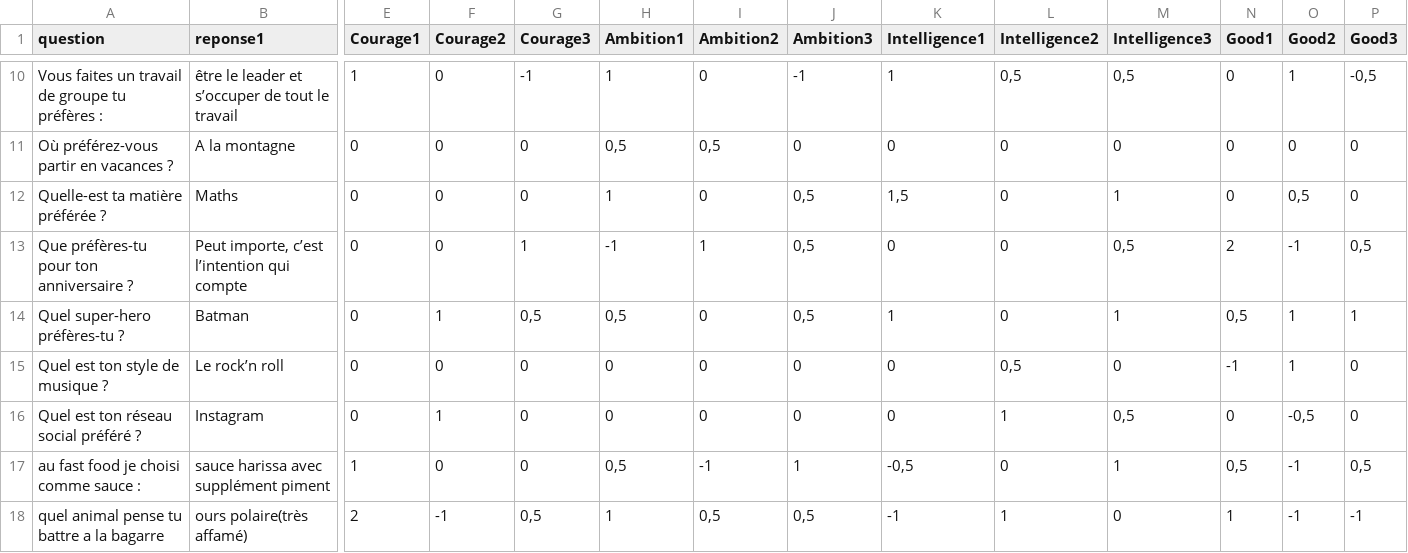
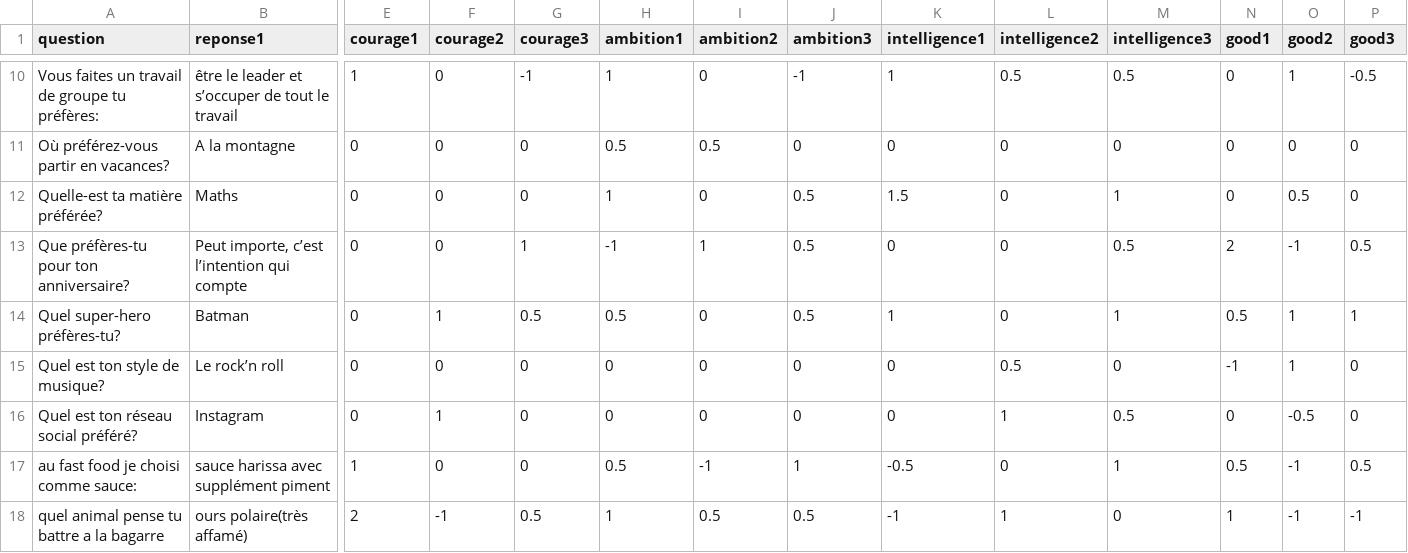
Before and after one commit to p3rxs/Choixpeau-LAP, a CSV file: question_choixpo.csv, drawn as a sheet; only a part is shown, gaps mark what is left out; the diff covers the shown part only; the diff names each change by its address in the sheet, - before the commit and + after, or states it on an @@ line.

```diff
--- a/question_choixpo.csv
+++ b/question_choixpo.csv
-E1: Courage1
+E1: courage1
-F1: Courage2
+F1: courage2
-G1: Courage3
+G1: courage3
-H1: Ambition1
+H1: ambition1
-I1: Ambition2
+I1: ambition2
-J1: Ambition3
+J1: ambition3
-K1: Intelligence1
+K1: intelligence1
-L1: Intelligence2
+L1: intelligence2
-M1: Intelligence3
+M1: intelligence3
-N1: Good1
+N1: good1
-O1: Good2
+O1: good2
-P1: Good3
+P1: good3
-A10 (question): …groupe tu préfères :
+A10 (question): …groupe tu préfères:
-L10 (intelligence2): 0,5
+L10 (intelligence2): 0.5
-M10 (intelligence3): 0,5
+M10 (intelligence3): 0.5
-P10 (good3): -0,5
+P10 (good3): -0.5
-A11 (question): Où préférez-vous partir en vacances ?
+A11 (question): Où préférez-vous partir en vacances?
-H11 (ambition1): 0,5
+H11 (ambition1): 0.5
-I11 (ambition2): 0,5
+I11 (ambition2): 0.5
-A12 (question): Quelle-est ta matière préférée ?
+A12 (question): Quelle-est ta matière préférée?
-J12:J14 (ambition3): 0,5
+J12:J14 (ambition3): 0.5
-K12 (intelligence1): 1,5
+K12 (intelligence1): 1.5
-O12 (good2): 0,5
+O12 (good2): 0.5
-A13 (question): Que préfères-tu pour ton anniversaire ?
+A13 (question): Que préfères-tu pour ton anniversaire?
-M13 (intelligence3): 0,5
+M13 (intelligence3): 0.5
-P13 (good3): 0,5
+P13 (good3): 0.5
-A14 (question): Quel super-hero préfères-tu ?
+A14 (question): Quel super-hero préfères-tu?
-G14 (courage3): 0,5
+G14 (courage3): 0.5
-H14 (ambition1): 0,5
+H14 (ambition1): 0.5
-N14 (good1): 0,5
+N14 (good1): 0.5
-A15 (question): Quel est ton style de musique ?
+A15 (question): Quel est ton style de musique?
-L15 (intelligence2): 0,5
+L15 (intelligence2): 0.5
-A16 (question): Quel est ton réseau social préféré ?
+A16 (question): Quel est ton réseau social préféré?
-M16 (intelligence3): 0,5
+M16 (intelligence3): 0.5
-O16 (good2): -0,5
+O16 (good2): -0.5
-A17 (question): au fast food je choisi comme sauce :
+A17 (question): au fast food je choisi comme sauce:
-H17 (ambition1): 0,5
+H17 (ambition1): 0.5
-K17 (intelligence1): -0,5
+K17 (intelligence1): -0.5
-N17 (good1): 0,5
+N17 (good1): 0.5
-P17 (good3): 0,5
+P17 (good3): 0.5
-G18 (courage3): 0,5
+G18 (courage3): 0.5
-I18 (ambition2): 0,5
+I18 (ambition2): 0.5
-J18 (ambition3): 0,5
+J18 (ambition3): 0.5
```
Also changed, not shown: 40 edited cells elsewhere in this file, 2 other files.
